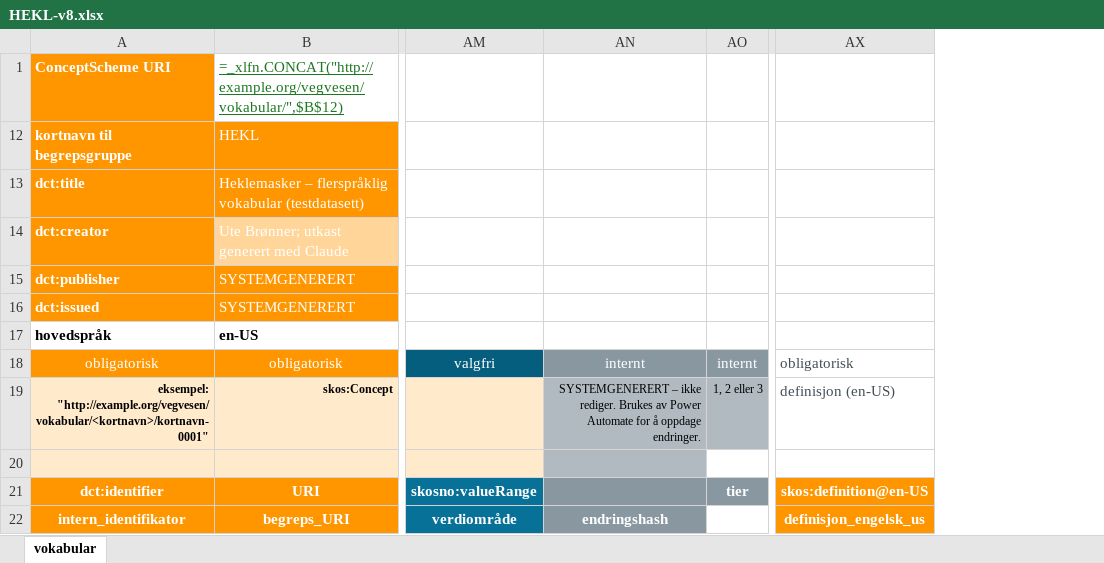
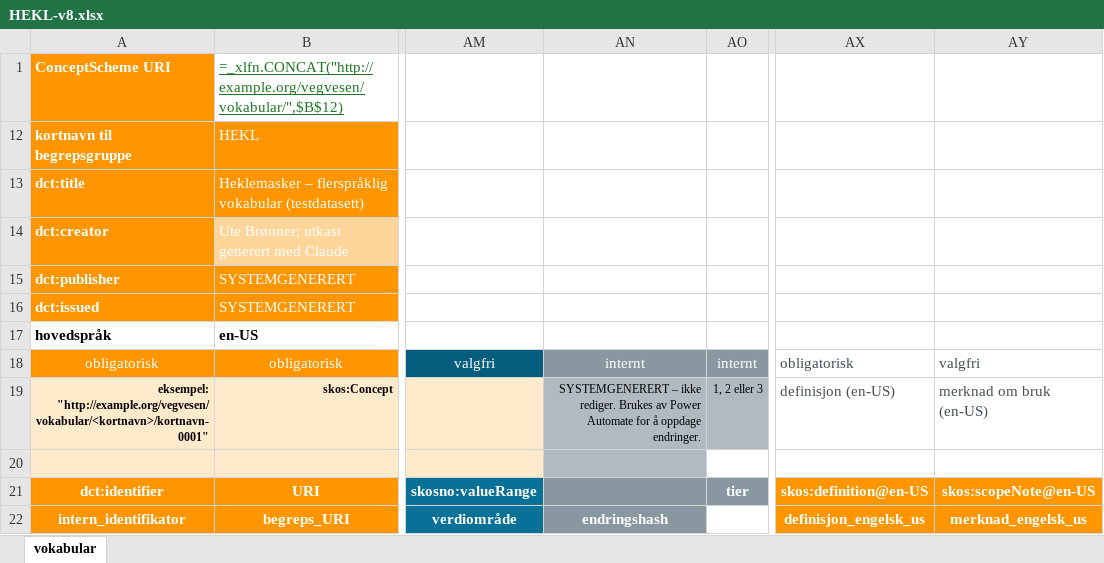
Before and after one commit to UteBroenner/skos-from-pdf-via-excel, an Excel workbook: datasets/hekling/HEKL-v8.xlsx, sheet vokabular, drawn as a sheet; only a part is shown, gaps mark what is left out; values as stored, in another font and other column widths than the file's, no borders; formulas without a stored value are shown as written; conditional formats and table styles not drawn; removed rows and columns are numbered as before the commit, all else as after; the diff names each change by its address in the sheet, - before the commit and + after, or states it on an @@ line.

```diff
--- a/datasets/hekling/HEKL-v8.xlsx (sheet vokabular)
+++ b/datasets/hekling/HEKL-v8.xlsx (sheet vokabular)
-column AN, rows 18-22: internt | SYSTEMGENERERT – ikke rediger. Brukes av Power Automate for å oppdage endringer. |  |  | endringshash
+column AN, rows 18-22: internt | SYSTEMGENERERT – ikke rediger. Brukes av Power Automate for å oppdage endringer. |  |  | endringshash
+column AY, rows 18-22: valgfri | merknad om bruk (en-US) |  | skos:scopeNote@en-US | merknad_engelsk_us
```
Also changed, not shown: templates/SKOS-Excel-mal-v8-lang-ext.xlsx, 18 other files.
